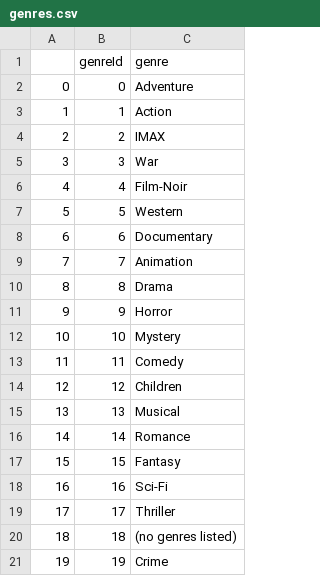
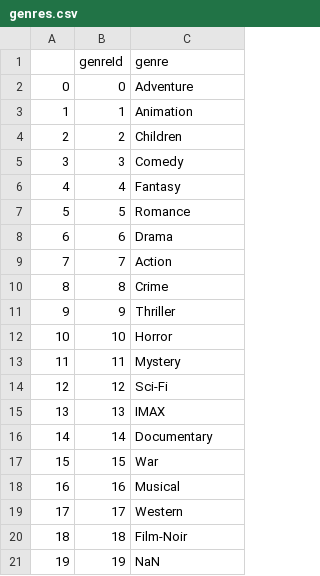
Before and after one commit to RohitMNair/Dashboard, a CSV file: preproc_datasets/genres.csv, drawn as a sheet.

Commit message:
23-11-22_cleaned_data

```diff
--- a/preproc_datasets/genres.csv
+++ b/preproc_datasets/genres.csv
@@ -2,20 +2,20 @@
 0,0,Adventure
-1,1,Action
-2,2,IMAX
-3,3,War
-4,4,Film-Noir
-5,5,Western
-6,6,Documentary
-7,7,Animation
-8,8,Drama
-9,9,Horror
-10,10,Mystery
-11,11,Comedy
-12,12,Children
-13,13,Musical
-14,14,Romance
-15,15,Fantasy
-16,16,Sci-Fi
-17,17,Thriller
-18,18,(no genres listed)
-19,19,Crime
+1,1,Animation
+2,2,Children
+3,3,Comedy
+4,4,Fantasy
+5,5,Romance
+6,6,Drama
+7,7,Action
+8,8,Crime
+9,9,Thriller
+10,10,Horror
+11,11,Mystery
+12,12,Sci-Fi
+13,13,IMAX
+14,14,Documentary
+15,15,War
+16,16,Musical
+17,17,Western
+18,18,Film-Noir
+19,19,NaN
```
Also changed, not shown: 6 other files.
